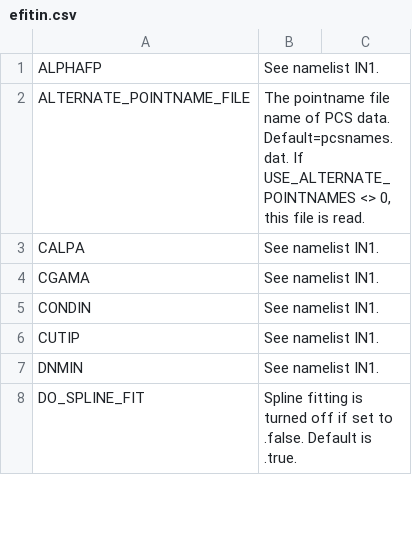
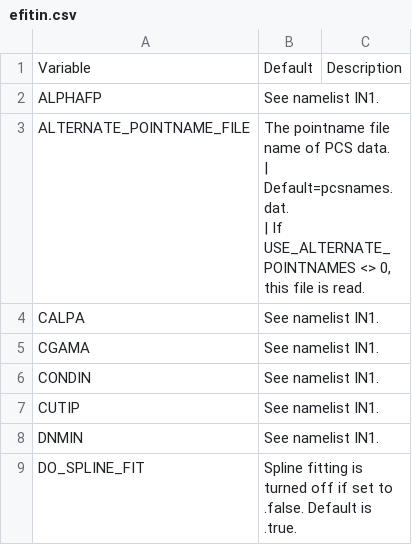
Before and after one commit to gafusion/EFIT, a CSV file: docs/tables/efitin.csv, drawn as a sheet; only a part is shown.

```diff
--- a/docs/tables/efitin.csv
+++ b/docs/tables/efitin.csv
@@ -1,3 +1,6 @@
+Variable, Default, Description
 ALPHAFP,See namelist IN1.
-ALTERNATE_POINTNAME_FILE,"The pointname file name of PCS data. Default=pcsnames.dat. If USE_ALTERNATE_POINTNAMES <> 0, this file is read."
+ALTERNATE_POINTNAME_FILE,"The pointname file name of PCS data.
+| Default=pcsnames.dat.
+| If USE_ALTERNATE_POINTNAMES <> 0, this file is read."
 CALPA,See namelist IN1.
```
Also changed, not shown: docs/tables/in1_basis.csv, docs/tables/in1_equilibrium.csv, 6 other files.
